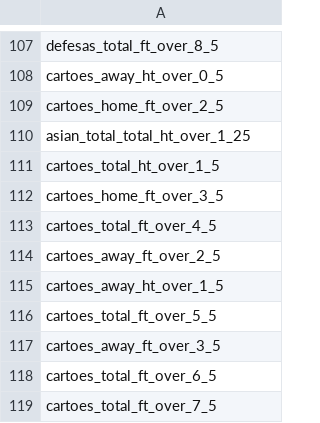
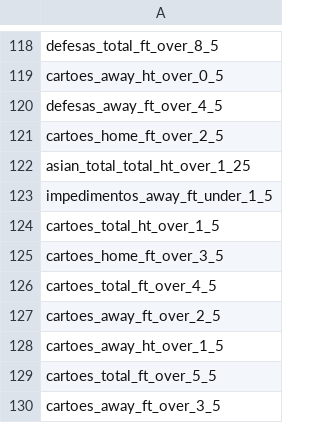
Before and after one commit to RGMV-Automacao/SCOUTCORE_QUANT, a CSV file: audit/ev_capped_out.csv, drawn as a sheet; only a part is shown, gaps mark what is left out; the shorter side is filled out with more unchanged rows; the diff covers the shown part only; the diff names each change by its address in the sheet, - before the commit and + after, or states it on an @@ line.

```diff
--- a/audit/ev_capped_out.csv
+++ b/audit/ev_capped_out.csv
+row 120: defesas_away_ft_over_4_5
+row 123: impedimentos_away_ft_under_1_5
```
Also changed, not shown: 11 added rows elsewhere in this file, audit/coverage_audit.csv, audit/ev_ranked.csv, 3 other files.
